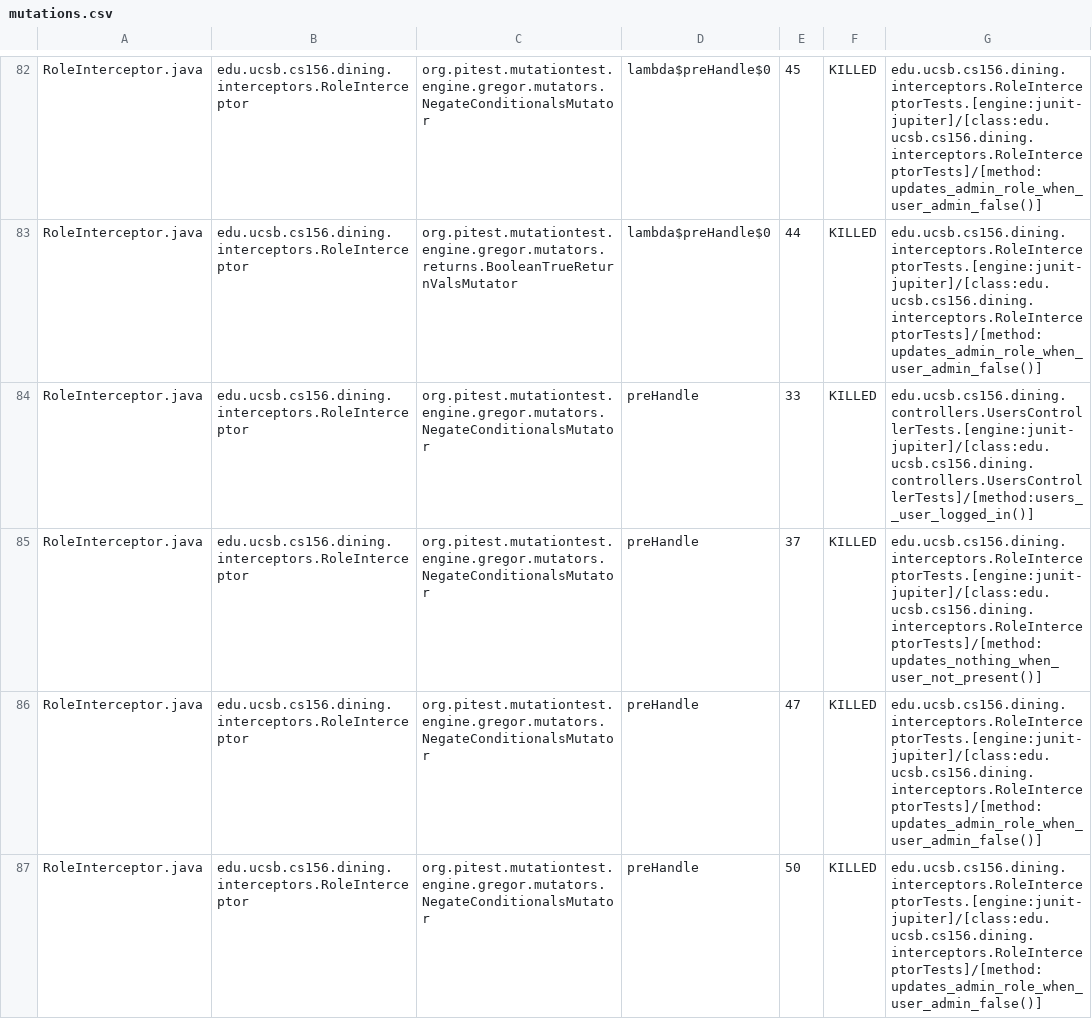
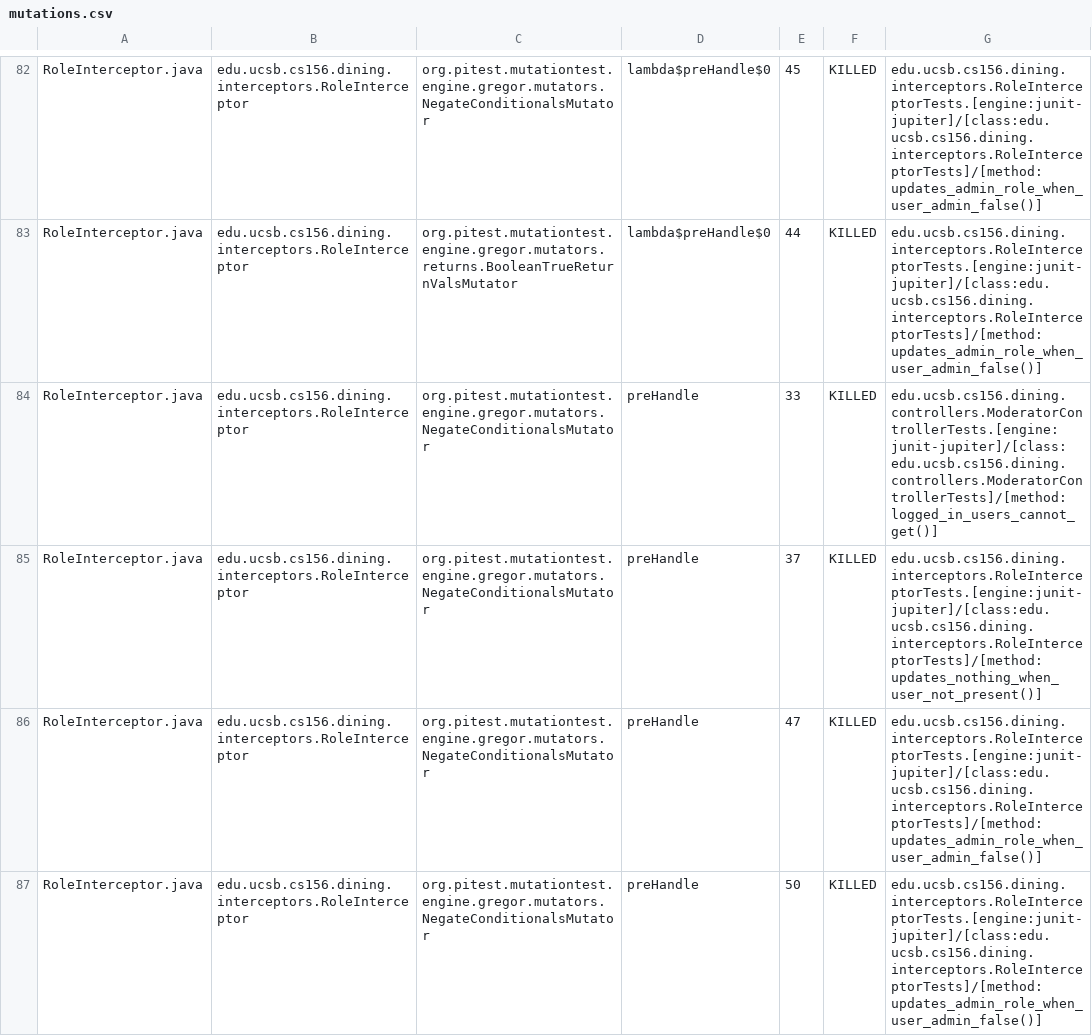
Before and after one commit to ucsb-cs156-s26/proj-dining-s26-08, a CSV file: prs/50/pitest/mutations.csv, drawn as a sheet; only a part is shown, gaps mark what is left out; the diff covers the shown part only.

Commit message:
Deploying to gh-pages from @ ucsb-cs156-s26/proj-dining-s26-08@f756ba212b856f443834ac6866ad61158b30cd98 🚀

```diff
--- a/prs/50/pitest/mutations.csv
+++ b/prs/50/pitest/mutations.csv
@@ -83,3 +83,3 @@ RoleInterceptor.java,edu.ucsb.cs156.dining.interceptors.RoleInterceptor,org.pite
 RoleInterceptor.java,edu.ucsb.cs156.dining.interceptors.RoleInterceptor,org.pitest.mutationtest.engine.gregor.mutators.returns.BooleanTrueReturnValsMutator,lambda$preHandle$0,44,KILLED,edu.ucsb.cs156.dining.interceptors.RoleInterceptorTests.[engine:junit-jupiter]/[class:edu.ucsb.cs156.dining.interceptors.RoleInterceptorTests]/[method:updates_admin_role_when_user_admin_false()]
-RoleInterceptor.java,edu.ucsb.cs156.dining.interceptors.RoleInterceptor,org.pitest.mutationtest.engine.gregor.mutators.NegateConditionalsMutator,preHandle,33,KILLED,edu.ucsb.cs156.dining.controllers.UsersControllerTests.[engine:junit-jupiter]/[class:edu.ucsb.cs156.dining.controllers.UsersControllerTests]/[method:users__user_logged_in()]
+RoleInterceptor.java,edu.ucsb.cs156.dining.interceptors.RoleInterceptor,org.pitest.mutationtest.engine.gregor.mutators.NegateConditionalsMutator,preHandle,33,KILLED,edu.ucsb.cs156.dining.controllers.ModeratorControllerTests.[engine:junit-jupiter]/[class:edu.ucsb.cs156.dining.controllers.ModeratorControllerTests]/[method:logged_in_users_cannot_get()]
 RoleInterceptor.java,edu.ucsb.cs156.dining.interceptors.RoleInterceptor,org.pitest.mutationtest.engine.gregor.mutators.NegateConditionalsMutator,preHandle,37,KILLED,edu.ucsb.cs156.dining.interceptors.RoleInterceptorTests.[engine:junit-jupiter]/[class:edu.ucsb.cs156.dining.interceptors.RoleInterceptorTests]/[method:updates_nothing_when_user_not_present()]
```
Also changed, not shown: 20 edited cells elsewhere in this file, 20 other files.
